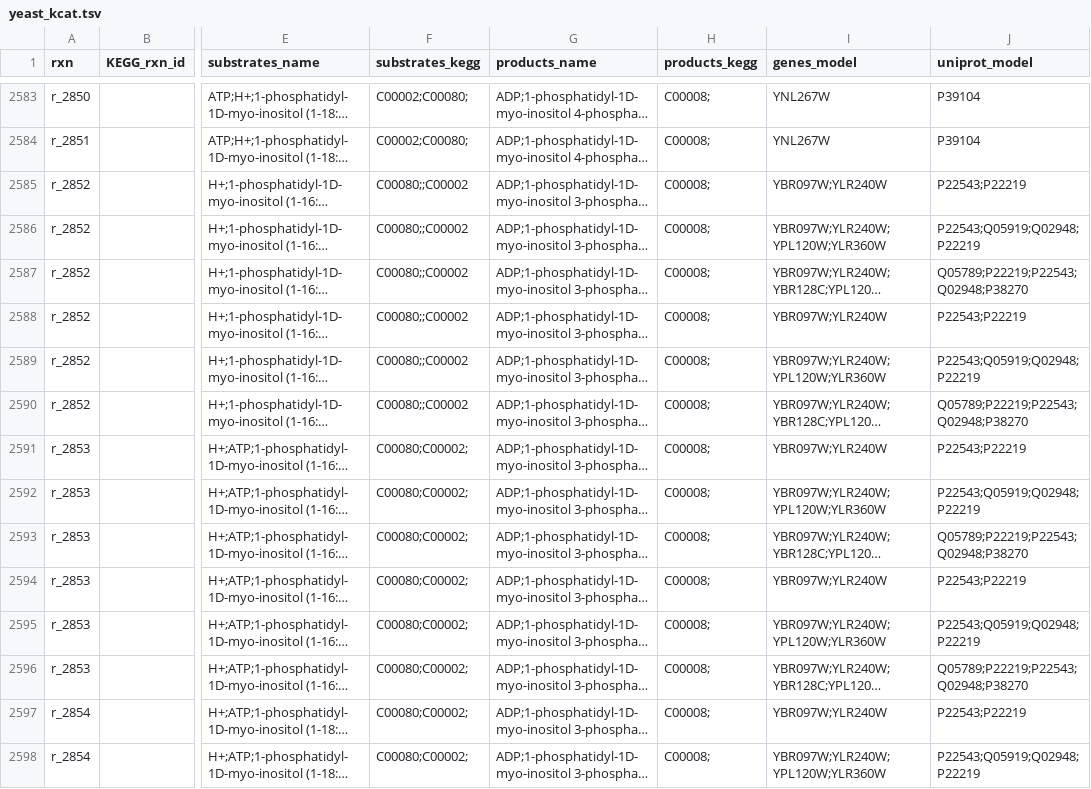
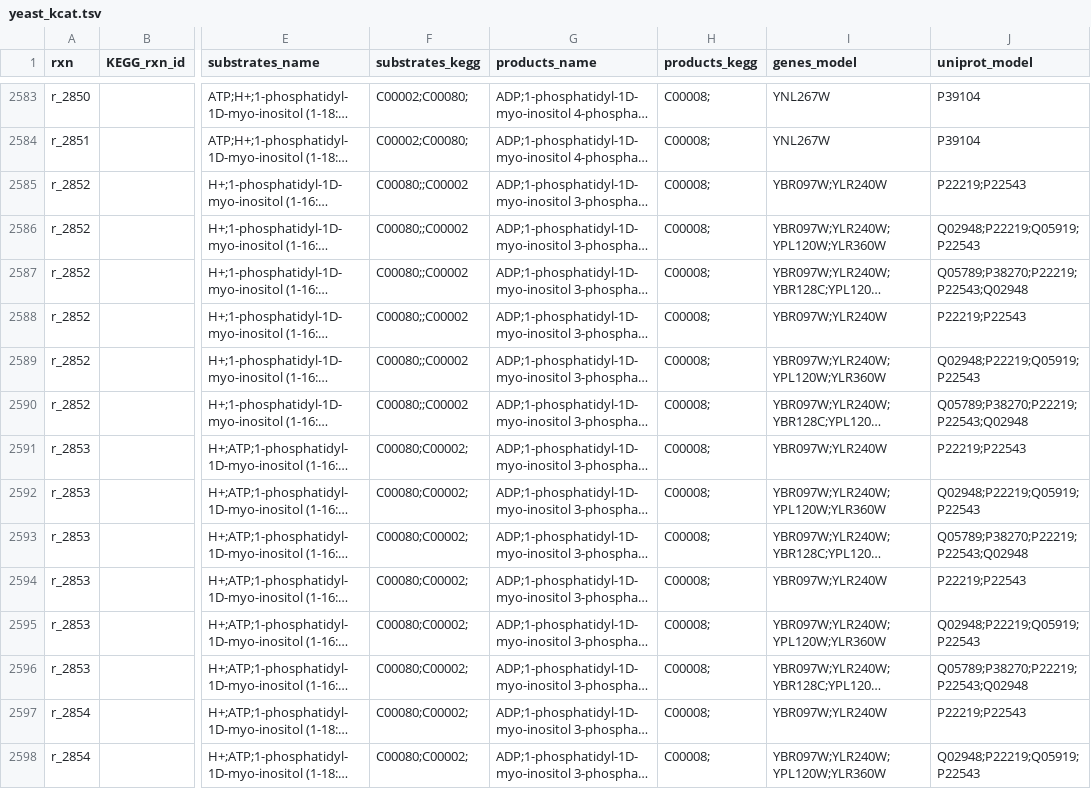
Before and after one commit to h-escoffier/WILDkCAT, a TSV file: output/yeast_kcat.tsv, drawn as a sheet; only a part is shown, gaps mark what is left out; long unchanged cells end in …; the diff covers the shown part only; the diff names each change by its address in the sheet, - before the commit and + after, or states it on an @@ line.

```diff
--- a/output/yeast_kcat.tsv
+++ b/output/yeast_kcat.tsv
-J2585 (uniprot_model): P22543;P22219
+J2585 (uniprot_model): P22219;P22543
-J2586 (uniprot_model): P22543;Q05919;Q02948;P22219
+J2586 (uniprot_model): Q02948;P22219;Q05919;P22543
-J2587 (uniprot_model): Q05789;P22219;P22543;Q02948;P38270
+J2587 (uniprot_model): Q05789;P38270;P22219;P22543;Q02948
-J2588 (uniprot_model): P22543;P22219
+J2588 (uniprot_model): P22219;P22543
-J2589 (uniprot_model): P22543;Q05919;Q02948;P22219
+J2589 (uniprot_model): Q02948;P22219;Q05919;P22543
-J2590 (uniprot_model): Q05789;P22219;P22543;Q02948;P38270
+J2590 (uniprot_model): Q05789;P38270;P22219;P22543;Q02948
-J2591 (uniprot_model): P22543;P22219
+J2591 (uniprot_model): P22219;P22543
-J2592 (uniprot_model): P22543;Q05919;Q02948;P22219
+J2592 (uniprot_model): Q02948;P22219;Q05919;P22543
-J2593 (uniprot_model): Q05789;P22219;P22543;Q02948;P38270
+J2593 (uniprot_model): Q05789;P38270;P22219;P22543;Q02948
-J2594 (uniprot_model): P22543;P22219
+J2594 (uniprot_model): P22219;P22543
-J2595 (uniprot_model): P22543;Q05919;Q02948;P22219
+J2595 (uniprot_model): Q02948;P22219;Q05919;P22543
-J2596 (uniprot_model): Q05789;P22219;P22543;Q02948;P38270
+J2596 (uniprot_model): Q05789;P38270;P22219;P22543;Q02948
-J2597 (uniprot_model): P22543;P22219
+J2597 (uniprot_model): P22219;P22543
-J2598 (uniprot_model): P22543;Q05919;Q02948;P22219
+J2598 (uniprot_model): Q02948;P22219;Q05919;P22543
```
Also changed, not shown: 155 edited cells elsewhere in this file, output/ecoli_kcat.tsv, output/ecoli_kcat_brenda.tsv, 18 other files.
